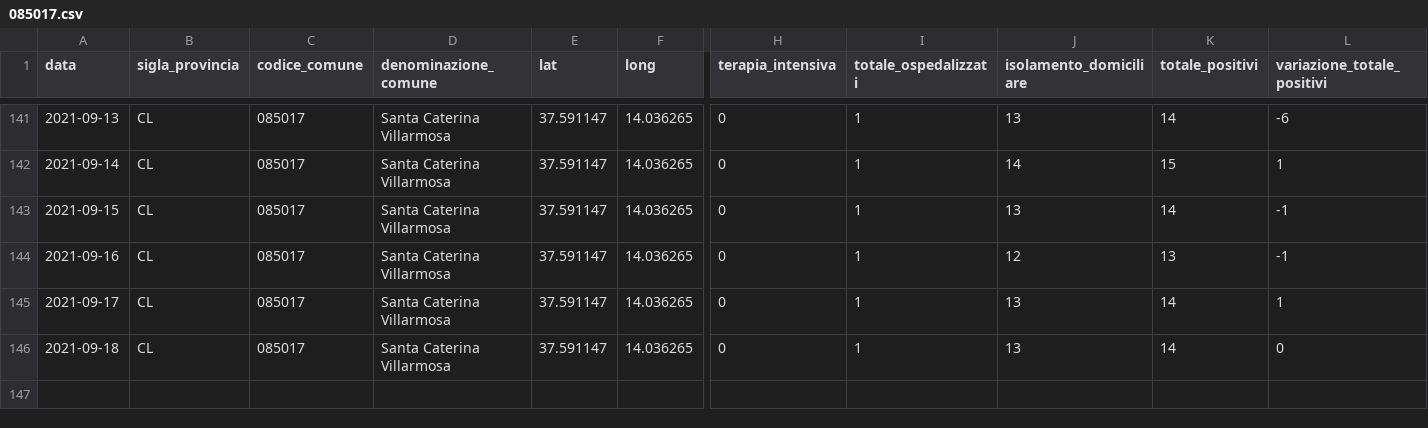
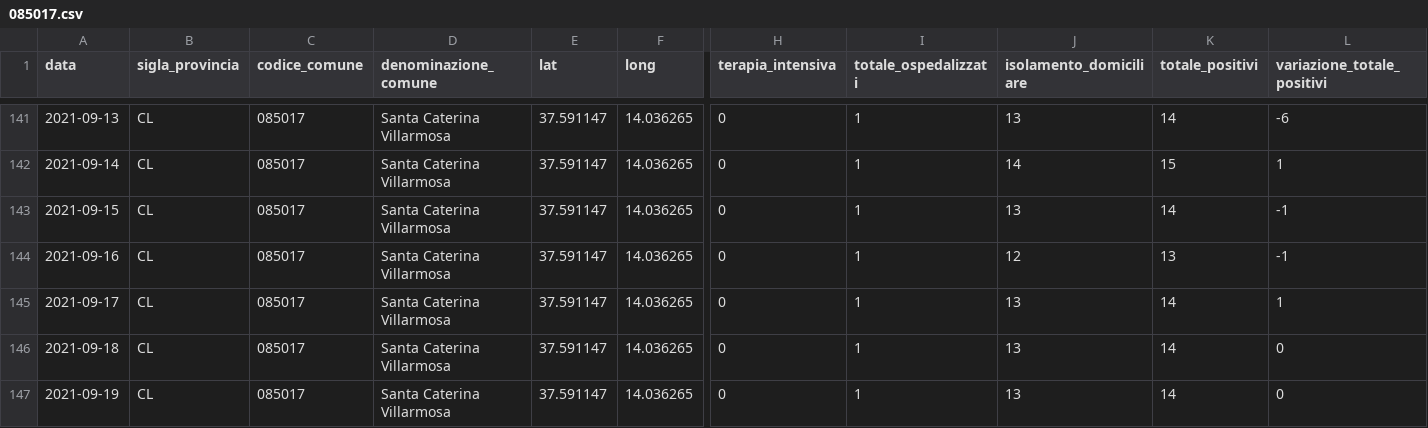
Before and after one commit to opendatasicilia/informa-covid19, a CSV file: dati/informacovid/085017/085017.csv, drawn as a sheet; only a part is shown, gaps mark what is left out; rows hold the shown columns only; the diff names each change by its address in the sheet, - before the commit and + after, or states it on an @@ line.

```diff
--- a/dati/informacovid/085017/085017.csv
+++ b/dati/informacovid/085017/085017.csv
+row 147: 2021-09-19 | CL | 085017 | Santa Caterina Villarmosa | 37.591147 | 14.036265 | 0 | 1 | 13 | 14 | 0
```
Also changed, not shown: dati/informacovid/085001/085001.csv, dati/informacovid/085004/085004.csv, 22 other files.
